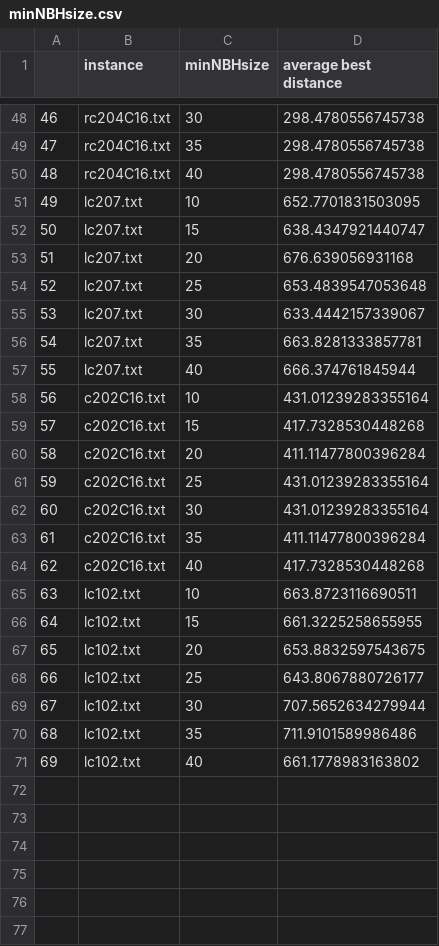
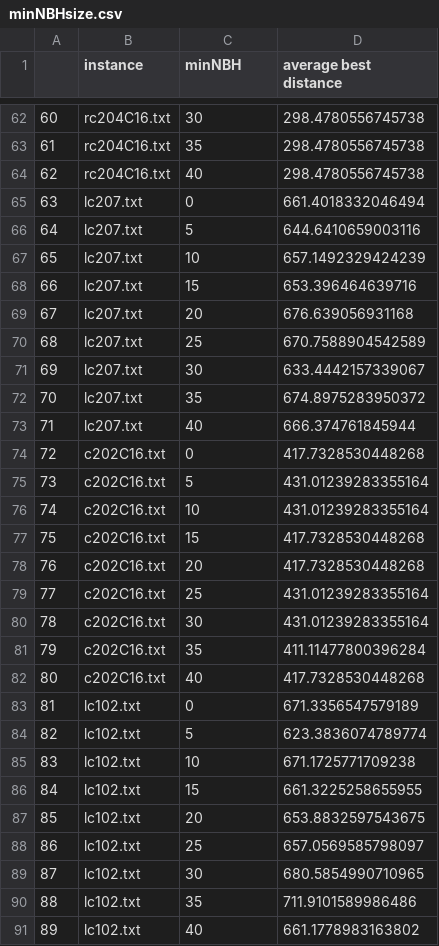
Before and after one commit to Jaked2001/LSO_Assgm2, a CSV file: minNBHsize.csv, drawn as a sheet; only a part is shown, gaps mark what is left out; addresses are those after the commit; the diff covers the shown part only; the diff names each change by its address in the sheet, - before the commit and + after, or states it on an @@ line.

```diff
--- a/minNBHsize.csv
+++ b/minNBHsize.csv
-C1: minNBHsize
+C1: minNBH
@@ column A renumbered from row 4 down @@
+row 65: 63 | lc207.txt | 0 | 661.4018332046494
+row 66: 64 | lc207.txt | 5 | 644.6410659003116
-D67 (average best distance): 652.7701831503095
+D67 (average best distance): 657.1492329424239
-D68 (average best distance): 638.4347921440747
+D68 (average best distance): 653.396464639716
-D70 (average best distance): 653.4839547053648
+D70 (average best distance): 670.7588904542589
-D72 (average best distance): 663.8281333857781
+D72 (average best distance): 674.8975283950372
+row 74: 72 | c202C16.txt | 0 | 417.7328530448268
+row 75: 73 | c202C16.txt | 5 | 431.01239283355164
-D78 (average best distance): 411.11477800396284
+D78 (average best distance): 417.7328530448268
+row 83: 81 | lc102.txt | 0 | 671.3356547579189
+row 84: 82 | lc102.txt | 5 | 623.3836074789774
-D85 (average best distance): 663.8723116690511
+D85 (average best distance): 671.1725771709238
-D88 (average best distance): 643.8067880726177
+D88 (average best distance): 657.0569585798097
-D89 (average best distance): 707.5652634279944
+D89 (average best distance): 680.5854990710965
```
Also changed, not shown: 14 added rows and 26 edited cells elsewhere in this file, 4 other files.
